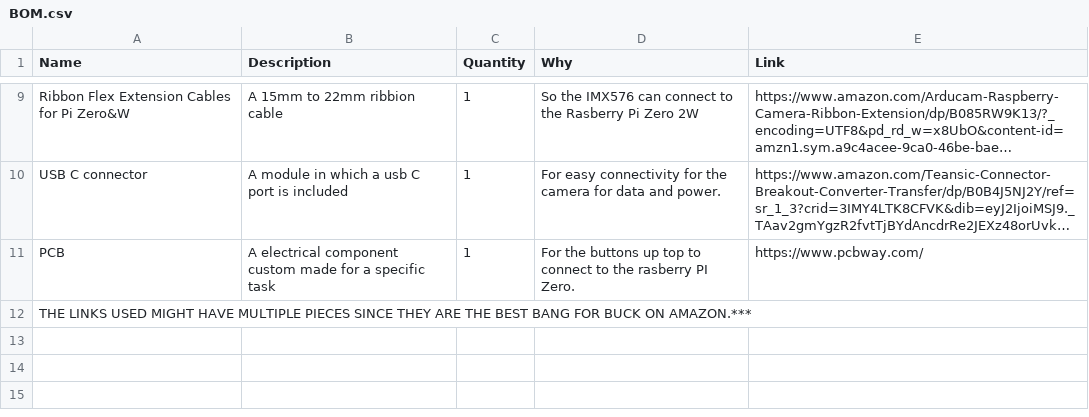
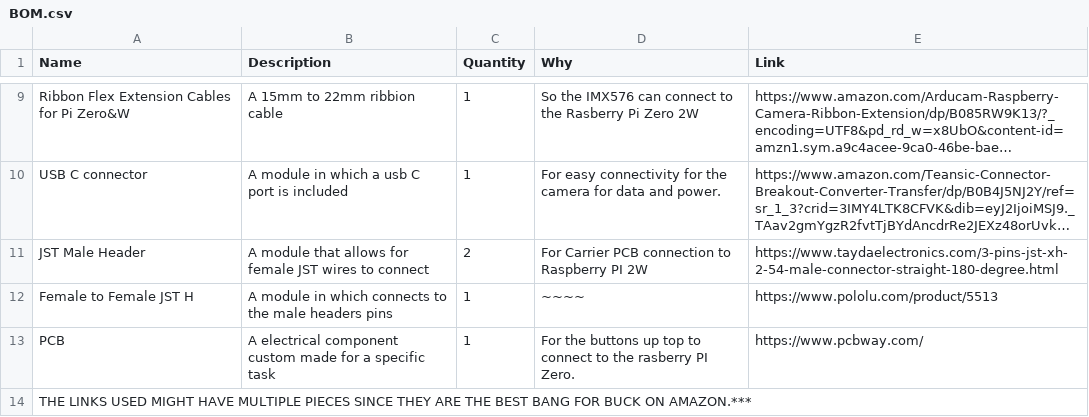
Before and after one commit to TheDiamondAce/Everest-Minishot, a CSV file: BOM.csv, drawn as a sheet; only a part is shown, gaps mark what is left out; long unchanged cells end in …; the diff names each change by its address in the sheet, - before the commit and + after, or states it on an @@ line.

```diff
--- a/BOM.csv
+++ b/BOM.csv
+row 11: JST Male Header | A module that allows for female JST wires to connect | 2 | For Carrier PCB connection to Raspberry PI 2W | https://www.taydaelectronics.com/3-pins-jst-xh-2-54-male-connector-straight-180-degree.html
+row 12: Female to Female JST H | A module in which connects to the male headers pins | 1 | ~~~~ | https://www.pololu.com/product/5513
```
Also changed, not shown: 2 other files.
